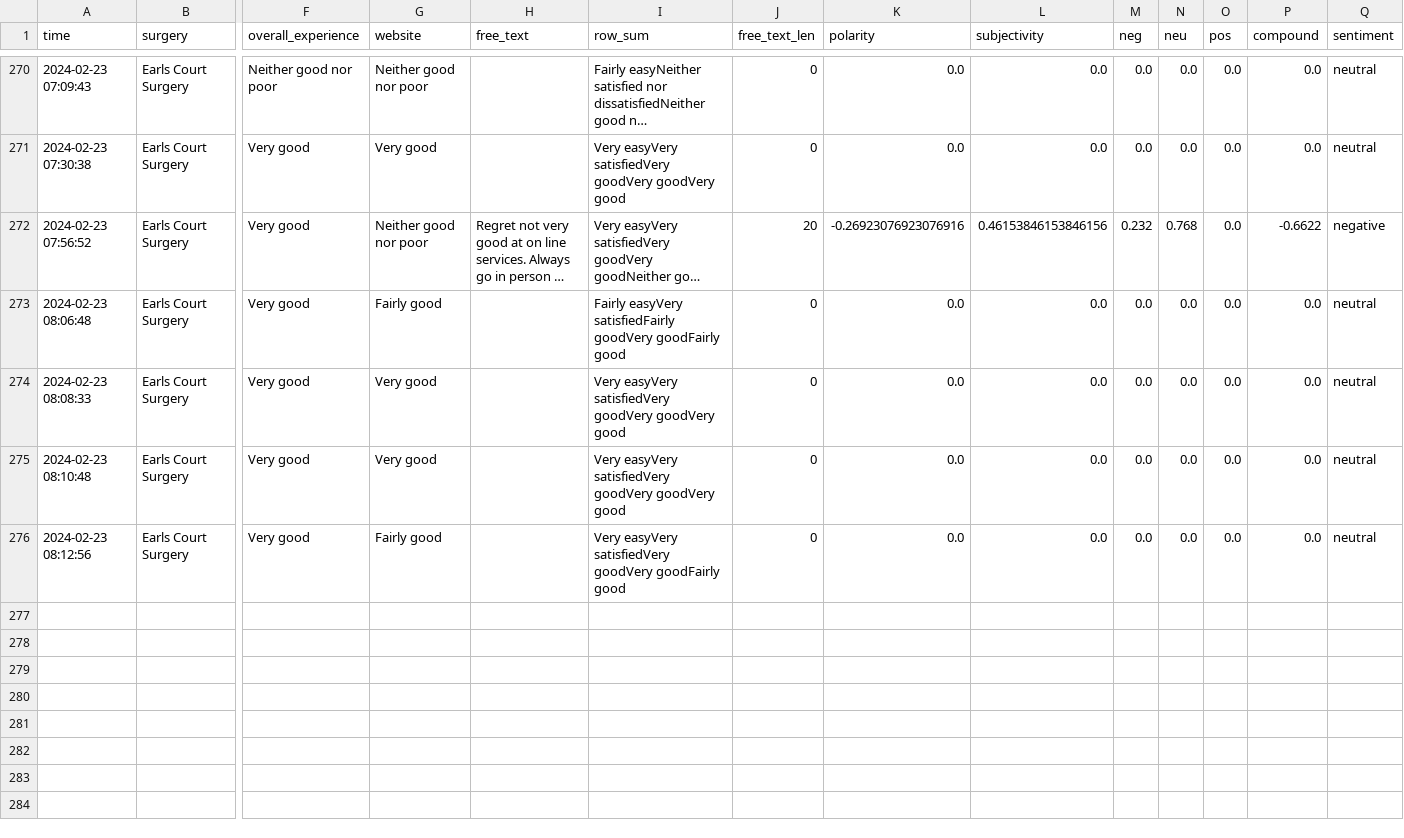
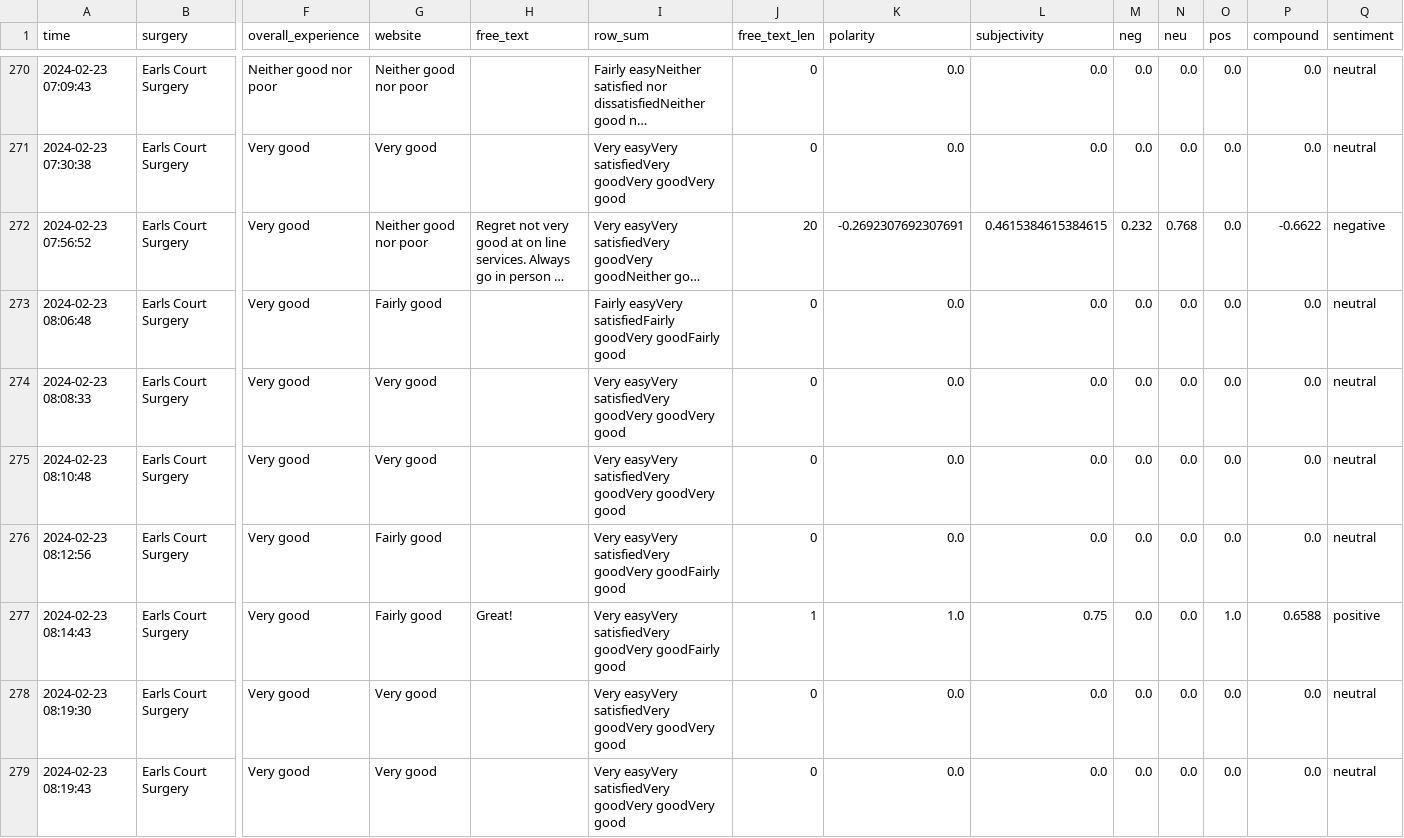
Before and after one commit to janduplessis883/gp-patient-survey, a CSV file: gp_patient_survey/data/data.csv, drawn as a sheet; only a part is shown, gaps mark what is left out; long unchanged cells end in …; rows hold the shown columns only; the diff names each change by its address in the sheet, - before the commit and + after, or states it on an @@ line.

```diff
--- a/gp_patient_survey/data/data.csv
+++ b/gp_patient_survey/data/data.csv
-K272 (polarity): -0.26923076923076916
+K272 (polarity): -0.2692307692307691
-L272 (subjectivity): 0.46153846153846156
+L272 (subjectivity): 0.4615384615384615
+row 277: 2024-02-23 08:14:43 | Earls Court Surgery | Very good | Fairly good | Great! | Very easyVery satisfiedVery goodVery goodFairly good | 1 | 1.0 | 0.75 | 0.0 | 0.0 | 1.0 | 0.6588 | positive
+row 278: 2024-02-23 08:19:30 | Earls Court Surgery | Very good | Very good |  | Very easyVery satisfiedVery goodVery goodVery good | 0 | 0.0 | 0.0 | 0.0 | 0.0 | 0.0 | 0.0 | neutral
+row 279: 2024-02-23 08:19:43 | Earls Court Surgery | Very good | Very good |  | Very easyVery satisfiedVery goodVery goodVery good | 0 | 0.0 | 0.0 | 0.0 | 0.0 | 0.0 | 0.0 | neutral
```
Also changed, not shown: 1 other file.
